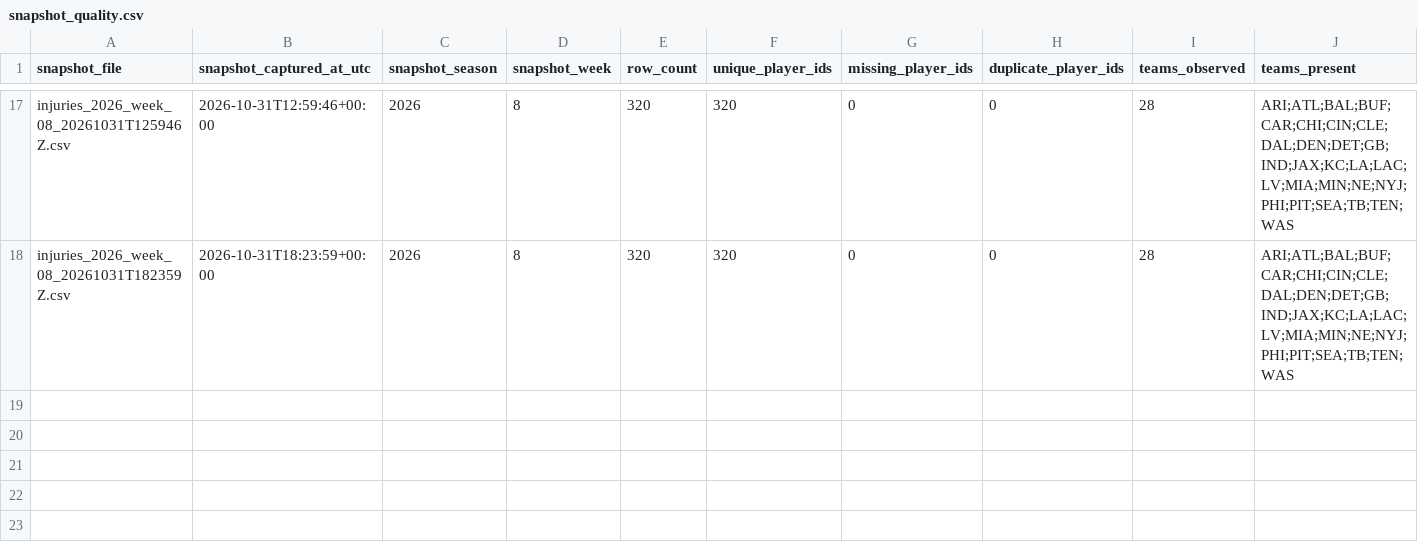
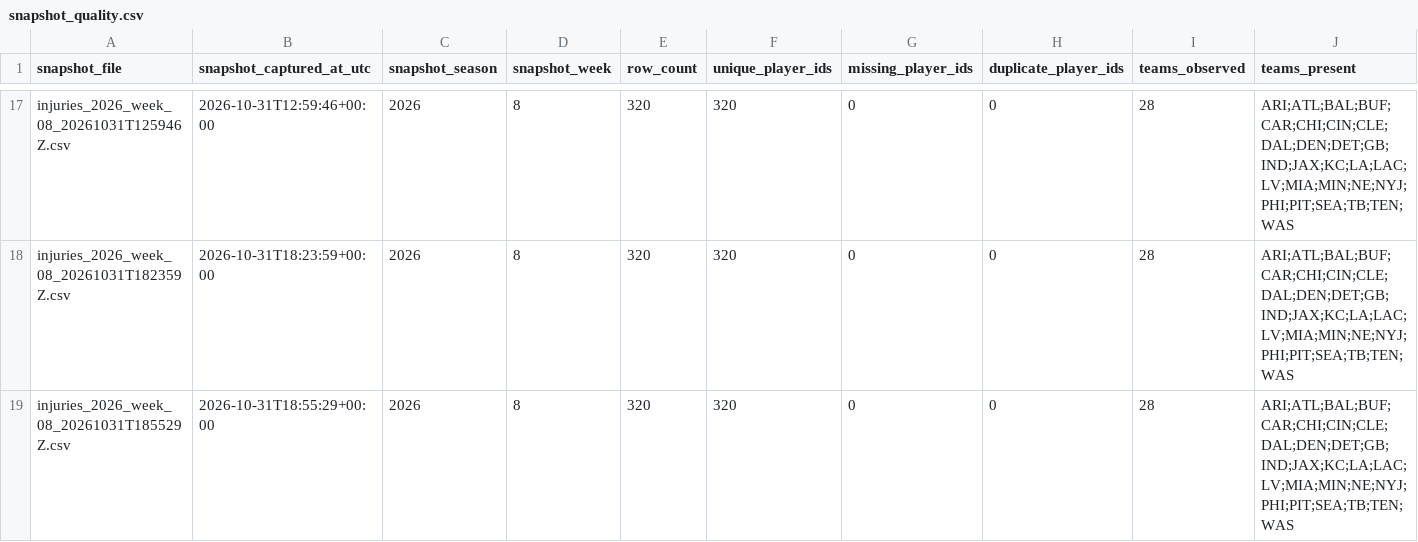
Before and after one commit to tedgytrends-bit/sports-betting-model, a CSV file: data/injury_snapshot_audits/snapshot_quality.csv, drawn as a sheet; only a part is shown, gaps mark what is left out; rows hold the shown columns only; the diff names each change by its address in the sheet, - before the commit and + after, or states it on an @@ line.

```diff
--- a/data/injury_snapshot_audits/snapshot_quality.csv
+++ b/data/injury_snapshot_audits/snapshot_quality.csv
+row 19: injuries_2026_week_08_20261031T185529Z.csv | 2026-10-31T18:55:29+00:00 | 2026 | 8 | 320 | 320 | 0 | 0 | 28 | ARI;ATL;BAL;BUF;CAR;CHI;CIN;CLE;DAL;DEN;DET;GB;IND;JAX;KC;LA;LAC;LV;MIA;MIN;NE;NYJ;PHI;PIT;SEA;TB;TEN;WAS
```
Also changed, not shown: 1 other file.
